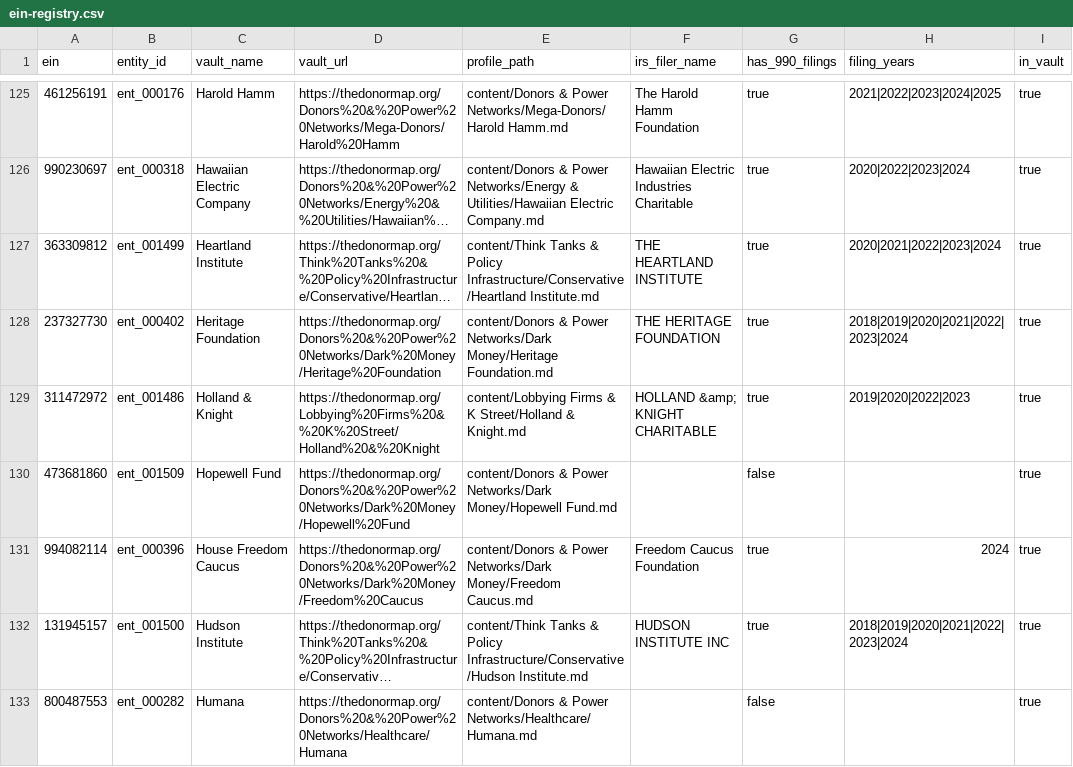
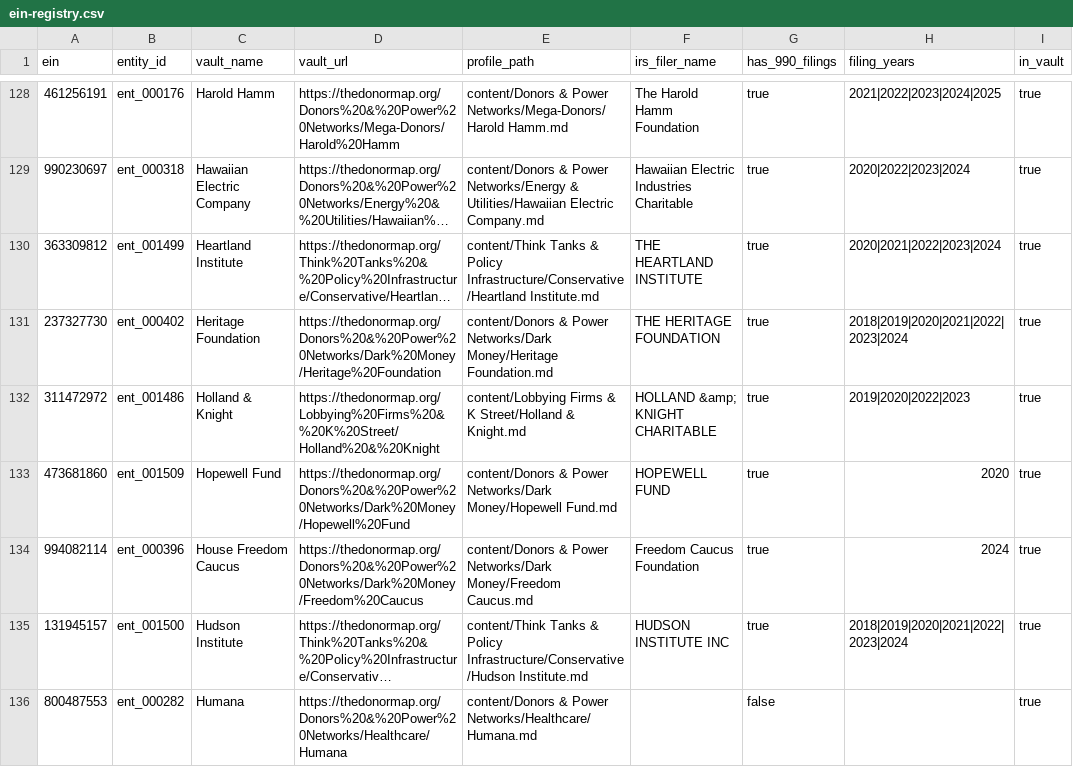
Before and after one commit to Guerillapropaganda/donor-map-site, a CSV file: data/ein-registry.csv, drawn as a sheet; only a part is shown, gaps mark what is left out; long unchanged cells end in …; the diff covers the shown part only.

```diff
--- a/data/ein-registry.csv
+++ b/data/ein-registry.csv
@@ -129,3 +132,3 @@ ein,entity_id,vault_name,vault_url,profile_path,irs_filer_name,has_990_filings,f
 311472972,ent_001486,Holland & Knight,https://thedonormap.org/Lobbying%20Firms%20&%20K%20Street/Holland%20&%20Knight,content/Lobbying Firms & K Street/Holland & Knight.md,HOLLAND &amp; KNIGHT CHARITABLE,true,2019|2020|2022|2023,true
-473681860,ent_001509,Hopewell Fund,https://thedonormap.org/Donors%20&%20Power%20Networks/Dark%20Money/Hopewell%20Fund,content/Donors & Power Networks/Dark Money/Hopewell Fund.md,,false,,true
+473681860,ent_001509,Hopewell Fund,https://thedonormap.org/Donors%20&%20Power%20Networks/Dark%20Money/Hopewell%20Fund,content/Donors & Power Networks/Dark Money/Hopewell Fund.md,HOPEWELL FUND,true,2020,true
 994082114,ent_000396,House Freedom Caucus,https://thedonormap.org/Donors%20&%20Power%20Networks/Dark%20Money/Freedom%20Caucus,content/Donors & Power Networks/Dark Money/Freedom Caucus.md,Freedom Caucus Foundation,true,2024,true
```
Also changed, not shown: 7 added rows and 36 edited cells elsewhere in this file, 56 other files.
